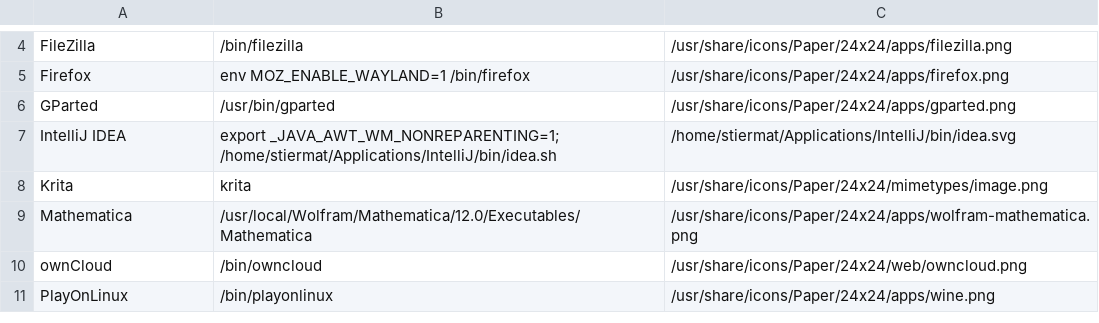
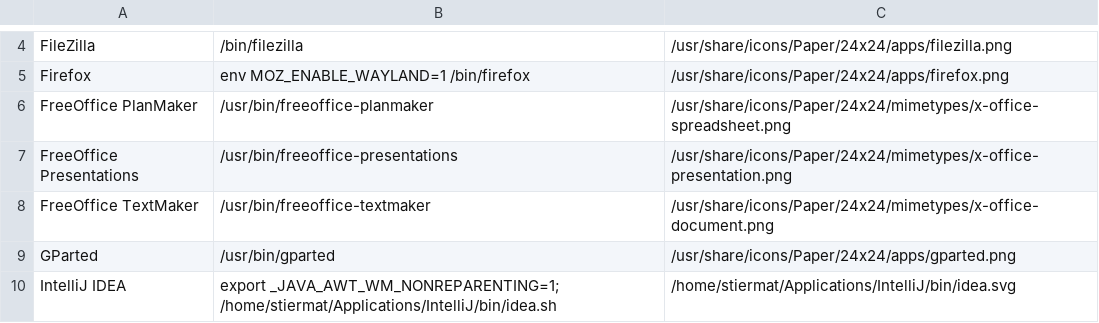
Before and after one commit to mstieranka/dotfiles, a CSV file: jgmenu/list.csv, drawn as a sheet; only a part is shown, gaps mark what is left out; the shorter side is filled out with more unchanged rows; the diff names each change by its address in the sheet, - before the commit and + after, or states it on an @@ line.

Commit message:
Add FreeOffice to jgmenu list

```diff
--- a/jgmenu/list.csv
+++ b/jgmenu/list.csv
+row 6: FreeOffice PlanMaker | /usr/bin/freeoffice-planmaker | /usr/share/icons/Paper/24x24/mimetypes/x-office-spreadsheet.png
+row 7: FreeOffice Presentations | /usr/bin/freeoffice-presentations | /usr/share/icons/Paper/24x24/mimetypes/x-office-presentation.png
+row 8: FreeOffice TextMaker | /usr/bin/freeoffice-textmaker | /usr/share/icons/Paper/24x24/mimetypes/x-office-document.png
```
